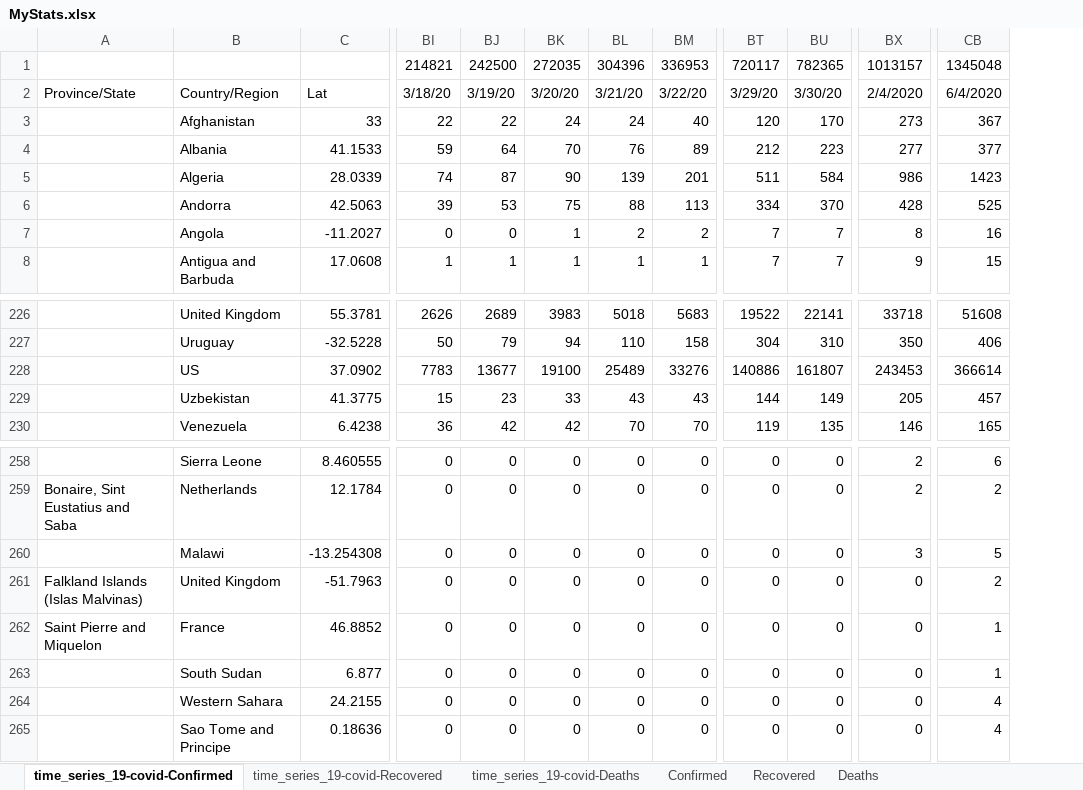
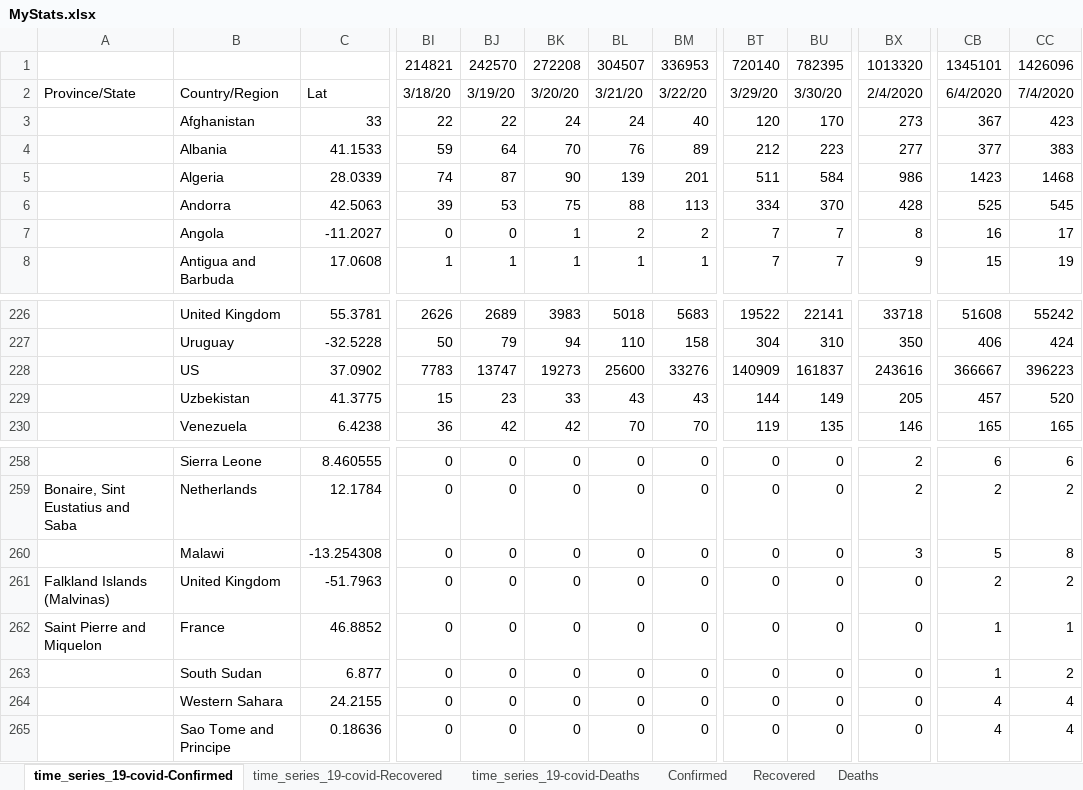
Before and after one commit to hotmailtestuser/COVID-19, an Excel workbook: csse_covid_19_data/csse_covid_19_time_series/MyStats.xlsx, sheet time_series_19-covid-Confirmed, drawn as a sheet; only a part is shown, gaps mark what is left out; values as stored, in another font and other column widths than the file's, no borders; the diff names each change by its address in the sheet, - before the commit and + after, or states it on an @@ line.

```diff
--- a/csse_covid_19_data/csse_covid_19_time_series/MyStats.xlsx (sheet time_series_19-covid-Confirmed)
+++ b/csse_covid_19_data/csse_covid_19_time_series/MyStats.xlsx (sheet time_series_19-covid-Confirmed)
+column CC, rows 1-8: 1426096 | 7/4/2020 | 423 | 383 | 1468 | 545 | 17 | 19; rows 226-230: 55242 | 424 | 396223 | 520 | 165; rows 258-265: 6 | 2 | 8 | 2 | 1 | 2 | 4 | 4
-BJ1: 242500
+BJ1: 242570
-BK1: 272035
+BK1: 272208
-BL1: 304396
+BL1: 304507
-BT1: 720117
+BT1: 720140
-BU1: 782365
+BU1: 782395
-BX1: 1013157
+BX1: 1013320
-CB1: 1345048
+CB1: 1345101
-BJ228: 13677
+BJ228: 13747
-BK228: 19100
+BK228: 19273
-BL228: 25489
+BL228: 25600
-BT228: 140886
+BT228: 140909
-BU228: 161807
+BU228: 161837
-BX228: 243453
+BX228: 243616
-CB228: 366614
+CB228: 366667
-A261: Falkland Islands (Islas Malvinas)
+A261: Falkland Islands (Malvinas)
```
Also changed, not shown: sheet Confirmed, sheet time_series_19-covid-Recovered, sheet time_series_19-covid-Deaths, sheet % Case Fatality Rate, sheet % Death Rate (Known Outcomes), sheet Recovered, 1 more sheet, charts or pictures.
